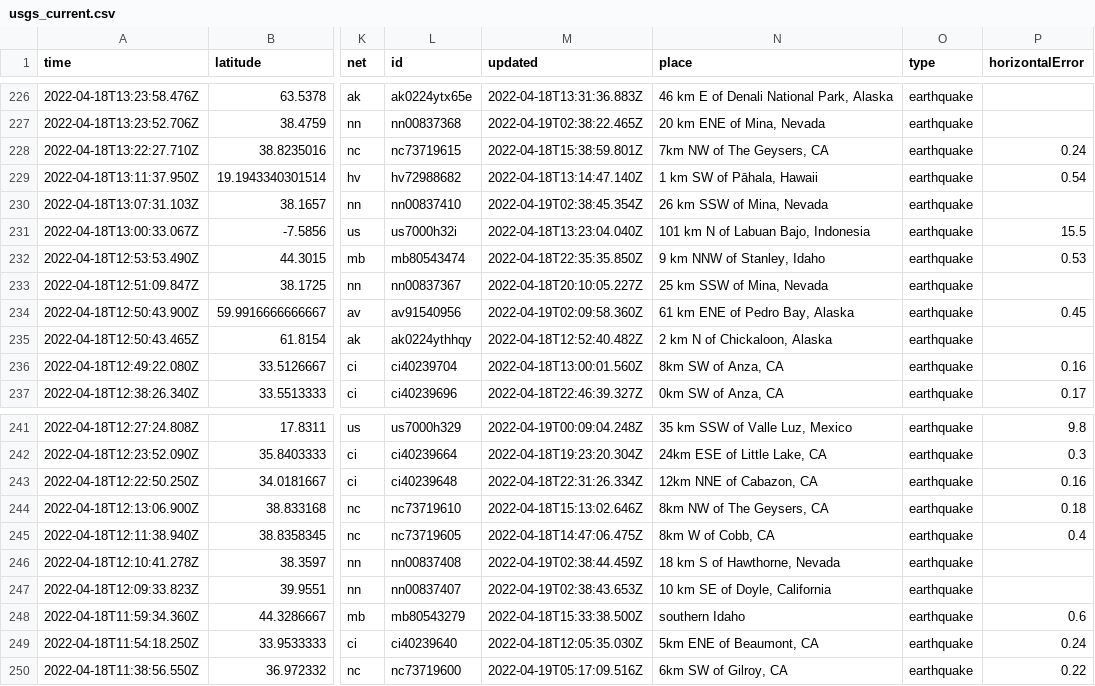
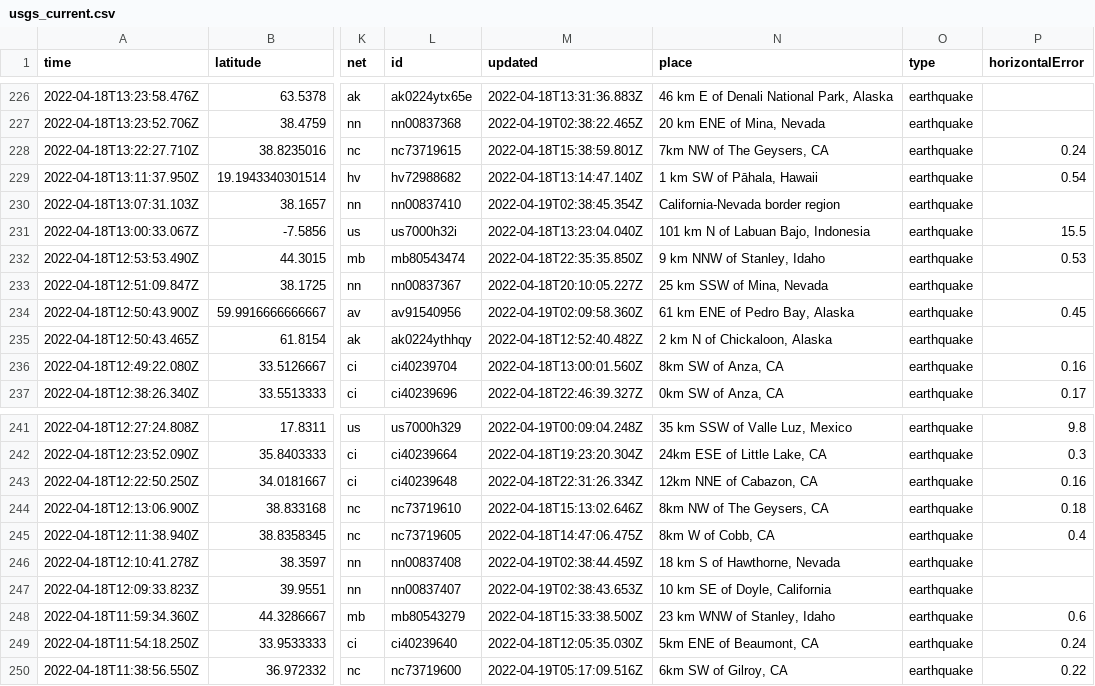
Before and after one commit to cveltri/my-data-robot, a CSV file: usgs_current.csv, drawn as a sheet; only a part is shown, gaps mark what is left out; the diff covers the shown part only; the diff names each change by its address in the sheet, - before the commit and + after, or states it on an @@ line.

```diff
--- a/usgs_current.csv
+++ b/usgs_current.csv
-N230 (place): 26 km SSW of Mina, Nevada
+N230 (place): California-Nevada border region
-N248 (place): southern Idaho
+N248 (place): 23 km WNW of Stanley, Idaho
```
Also changed, not shown: 1 removed row and 5 edited cells elsewhere in this file.
